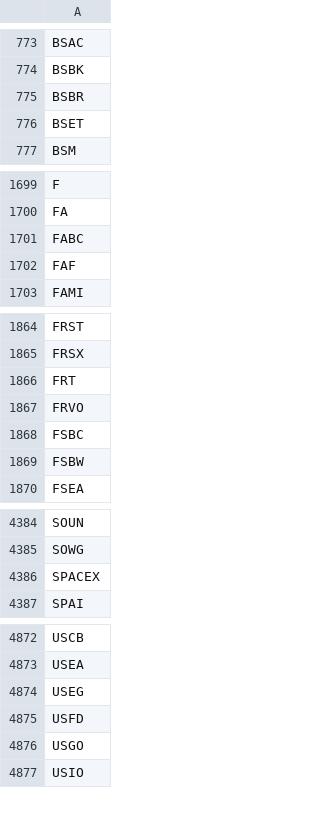
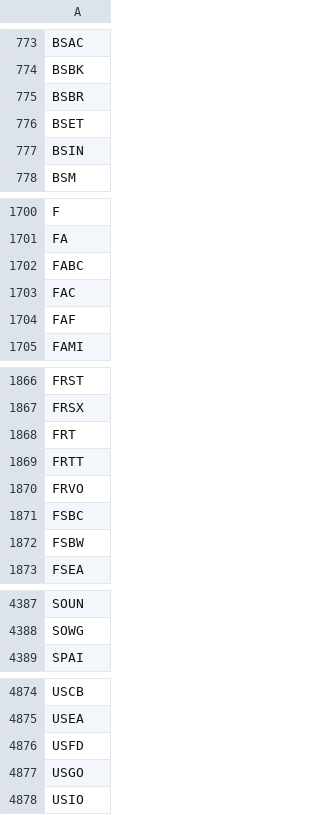
Before and after one commit to tu1258/Stock-Screener, a CSV file: stock_ticker.csv, drawn as a sheet; only a part is shown, gaps mark what is left out.

```diff
--- a/stock_ticker.csv
+++ b/stock_ticker.csv
@@ -776,2 +776,3 @@ BSBR
 BSET
+BSIN
 BSM
@@ -1701,2 +1702,3 @@ FA
 FABC
+FAC
 FAF
@@ -1866,2 +1868,3 @@ FRSX
 FRT
+FRTT
 FRVO
@@ -4385,3 +4388,2 @@ SOUN
 SOWG
-SPACEX
 SPAI
@@ -4873,3 +4875,2 @@ USCB
 USEA
-USEG
 USFD
```
Also changed, not shown: industry_rs.csv, stock_rs.csv.
